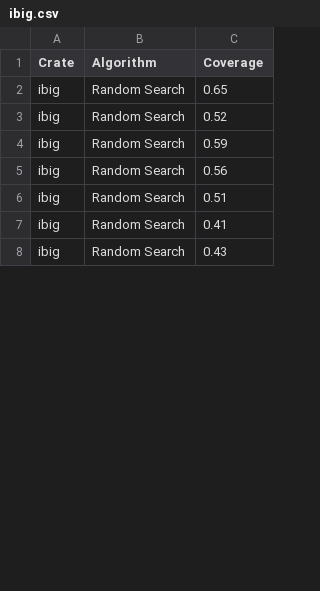
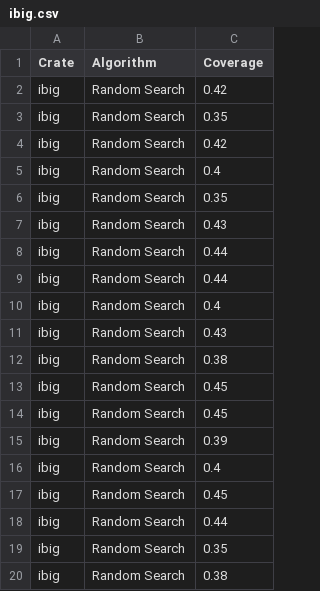
Before and after one commit to foxycom/rusty-unit, a CSV file: experiments/data/ibig.csv, drawn as a sheet; only a part is shown; the shorter side is filled out with more unchanged rows; the diff covers the shown part only.

```diff
--- a/experiments/data/ibig.csv
+++ b/experiments/data/ibig.csv
@@ -1,6 +1,20 @@
 Crate,Algorithm,Coverage
-ibig,Random Search,0.65
-ibig,Random Search,0.52
-ibig,Random Search,0.59
-ibig,Random Search,0.56
-ibig,Random Search,0.51
+ibig,Random Search,0.42
+ibig,Random Search,0.35
+ibig,Random Search,0.42
+ibig,Random Search,0.4
+ibig,Random Search,0.35
+ibig,Random Search,0.43
+ibig,Random Search,0.44
+ibig,Random Search,0.44
+ibig,Random Search,0.4
+ibig,Random Search,0.43
+ibig,Random Search,0.38
+ibig,Random Search,0.45
+ibig,Random Search,0.45
+ibig,Random Search,0.39
+ibig,Random Search,0.4
+ibig,Random Search,0.45
+ibig,Random Search,0.44
+ibig,Random Search,0.35
+ibig,Random Search,0.38
```
Also changed, not shown: 8 added rows, 20 removed rows and 31 edited cells elsewhere in this file, experiments/data/fixed.csv, experiments/data/gamie.csv, 21 other files.
